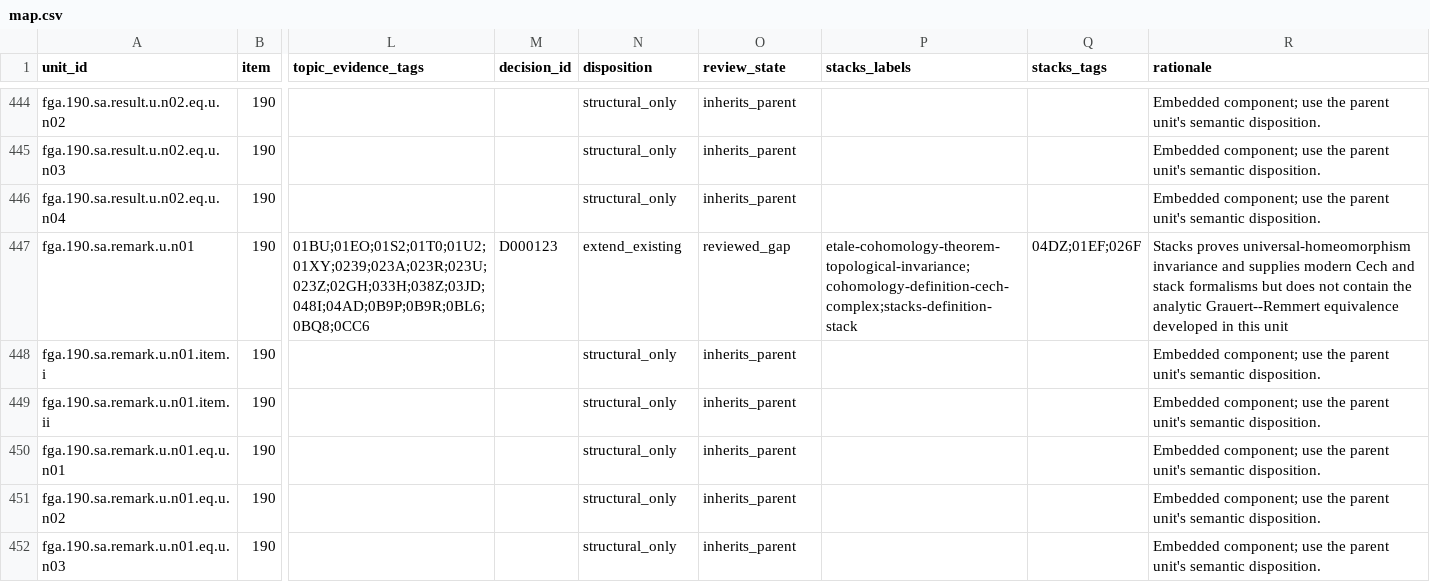
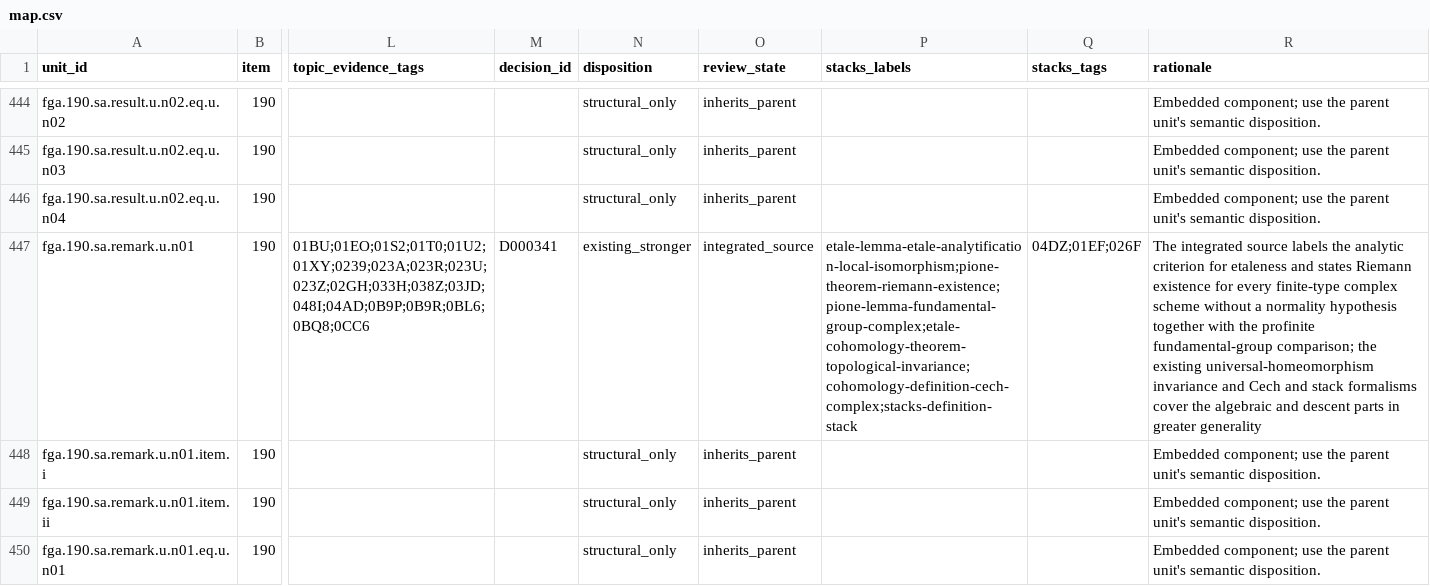
Before and after one commit to KokunoYumeto/stacks-english-ai-edition, a CSV file: fga/map.csv, drawn as a sheet; only a part is shown, gaps mark what is left out; the shorter side is filled out with more unchanged rows; the diff names each change by its address in the sheet, - before the commit and + after, or states it on an @@ line.

```diff
--- a/fga/map.csv
+++ b/fga/map.csv
-M447 (decision_id): D000123
+M447 (decision_id): D000341
-N447 (disposition): extend_existing
+N447 (disposition): existing_stronger
-O447 (review_state): reviewed_gap
+O447 (review_state): integrated_source
-P447 (stacks_labels): etale-cohomology-theorem-topological-invariance;cohomology-definition-cech-complex;stacks-definition-stack
+P447 (stacks_labels): etale-lemma-etale-analytification-local-isomorphism;pione-theorem-riemann-existence;pione-lemma-fundamental-group-complex;etale-cohomology-theorem-topological-invariance;cohomology-definition-cech-complex;stacks-definition-stack
-R447 (rationale): Stacks proves universal-homeomorphism invariance and supplies modern Cech and stack formalisms but does not contain the analytic Grauert--Remmert equivalence developed in this unit
+R447 (rationale): The integrated source labels the analytic criterion for etaleness and states Riemann existence for every finite-type complex scheme without a normality hypothesis together with the profinite fundamental-group comparison; the existing universal-homeomorphism invariance and Cech and stack formalisms cover the algebraic and descent parts in greater generality
```
Also changed, not shown: fga/dec.csv, 7 other files.
